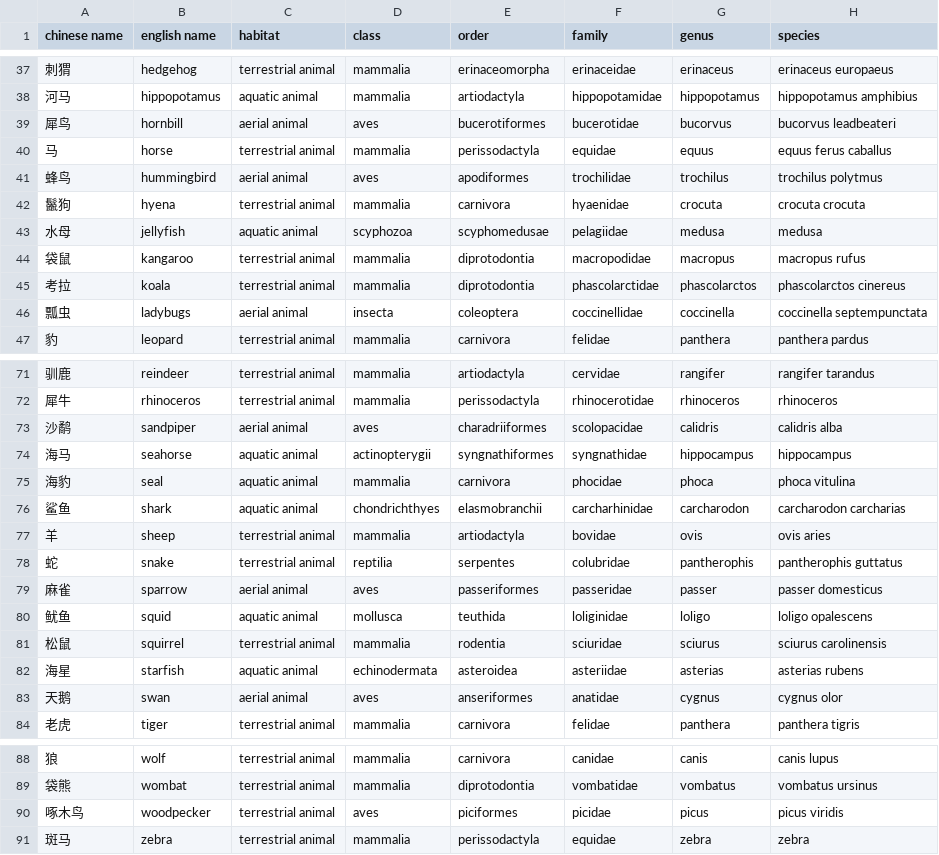
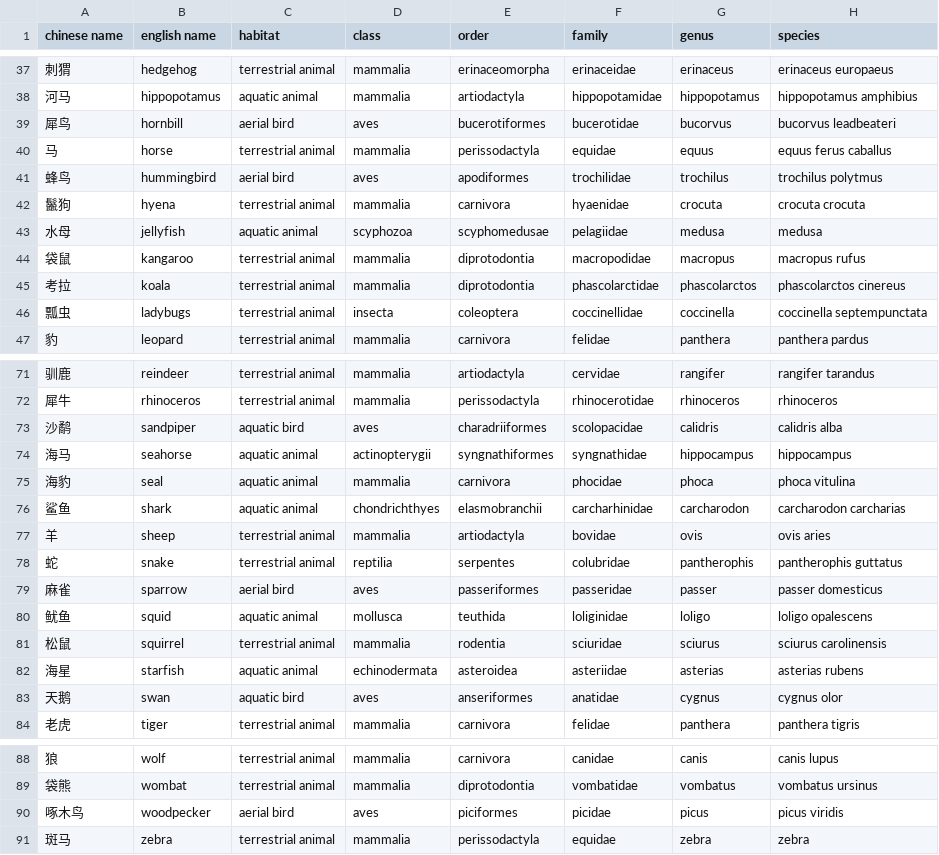
Before and after one commit to kafmws/hierarchy, a CSV file: hierarchical/animal90/taxonomy.csv, drawn as a sheet; only a part is shown, gaps mark what is left out; the diff covers the shown part only.

```diff
--- a/hierarchical/animal90/taxonomy.csv
+++ b/hierarchical/animal90/taxonomy.csv
@@ -38,5 +38,5 @@ chinese name,english name,habitat,class,order,family,genus,species
 河马,hippopotamus,aquatic animal,mammalia,artiodactyla,hippopotamidae,hippopotamus,hippopotamus amphibius
-犀鸟,hornbill,aerial animal,aves,bucerotiformes,bucerotidae,bucorvus,bucorvus leadbeateri
+犀鸟,hornbill,aerial bird,aves,bucerotiformes,bucerotidae,bucorvus,bucorvus leadbeateri
 马,horse,terrestrial animal,mammalia,perissodactyla,equidae,equus,equus ferus caballus
-蜂鸟,hummingbird,aerial animal,aves,apodiformes,trochilidae,trochilus,trochilus polytmus
+蜂鸟,hummingbird,aerial bird,aves,apodiformes,trochilidae,trochilus,trochilus polytmus
 鬣狗,hyena,terrestrial animal,mammalia,carnivora,hyaenidae,crocuta,crocuta crocuta
@@ -45,3 +45,3 @@ chinese name,english name,habitat,class,order,family,genus,species
 考拉,koala,terrestrial animal,mammalia,diprotodontia,phascolarctidae,phascolarctos,phascolarctos cinereus
-瓢虫,ladybugs,aerial animal,insecta,coleoptera,coccinellidae,coccinella,coccinella septempunctata
+瓢虫,ladybugs,terrestrial animal,insecta,coleoptera,coccinellidae,coccinella,coccinella septempunctata
 豹,leopard,terrestrial animal,mammalia,carnivora,felidae,panthera,panthera pardus
@@ -72,3 +72,3 @@ chinese name,english name,habitat,class,order,family,genus,species
 犀牛,rhinoceros,terrestrial animal,mammalia,perissodactyla,rhinocerotidae,rhinoceros,rhinoceros
-沙鹬,sandpiper,aerial animal,aves,charadriiformes,scolopacidae,calidris,calidris alba
+沙鹬,sandpiper,aquatic bird,aves,charadriiformes,scolopacidae,calidris,calidris alba
 海马,seahorse,aquatic animal,actinopterygii,syngnathiformes,syngnathidae,hippocampus,hippocampus
@@ -78,3 +78,3 @@ chinese name,english name,habitat,class,order,family,genus,species
 蛇,snake,terrestrial animal,reptilia,serpentes,colubridae,pantherophis,pantherophis guttatus
-麻雀,sparrow,aerial animal,aves,passeriformes,passeridae,passer,passer domesticus
+麻雀,sparrow,aerial bird,aves,passeriformes,passeridae,passer,passer domesticus
 鱿鱼,squid,aquatic animal,mollusca,teuthida,loliginidae,loligo,loligo opalescens
@@ -82,3 +82,3 @@ chinese name,english name,habitat,class,order,family,genus,species
 海星,starfish,aquatic animal,echinodermata,asteroidea,asteriidae,asterias,asterias rubens
-天鹅,swan,aerial animal,aves,anseriformes,anatidae,cygnus,cygnus olor
+天鹅,swan,aquatic bird,aves,anseriformes,anatidae,cygnus,cygnus olor
 老虎,tiger,terrestrial animal,mammalia,carnivora,felidae,panthera,panthera tigris
@@ -89,3 +89,3 @@ chinese name,english name,habitat,class,order,family,genus,species
 袋熊,wombat,terrestrial animal,mammalia,diprotodontia,vombatidae,vombatus,vombatus ursinus
-啄木鸟,woodpecker,terrestrial animal,aves,piciformes,picidae,picus,picus viridis
+啄木鸟,woodpecker,aerial bird,aves,piciformes,picidae,picus,picus viridis
 斑马,zebra,terrestrial animal,mammalia,perissodactyla,equidae,zebra,zebra
```
Also changed, not shown: 10 edited cells elsewhere in this file, 11 other files.
